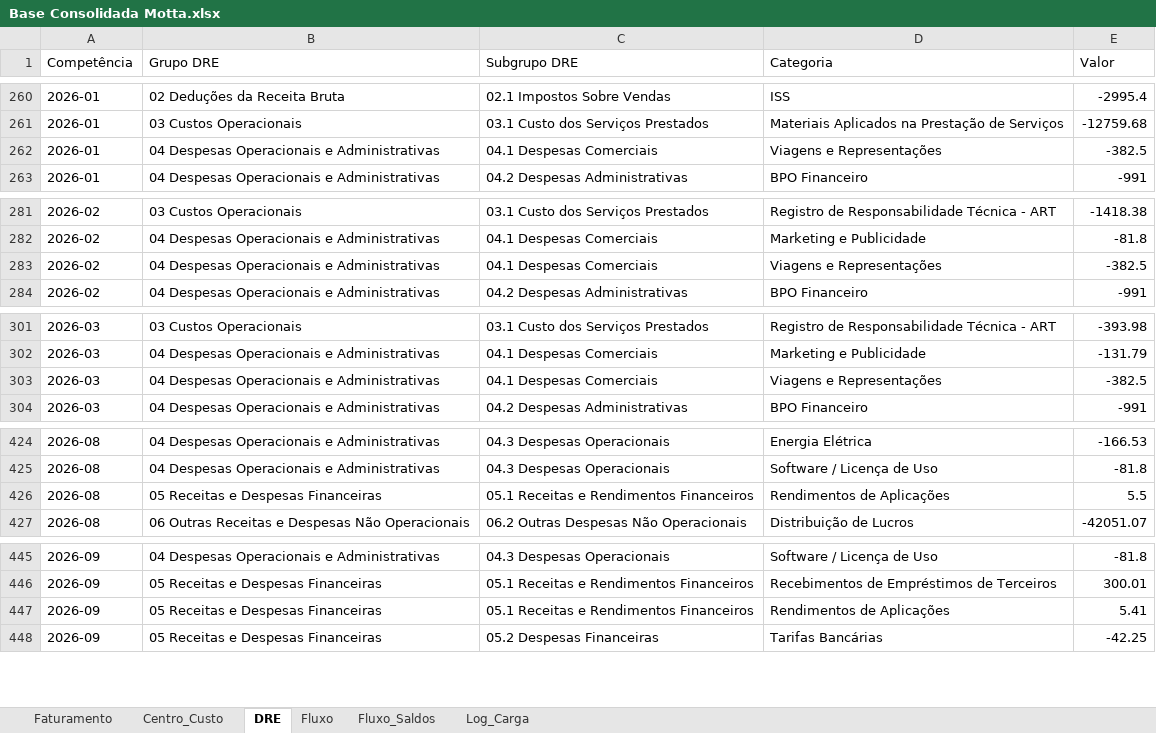
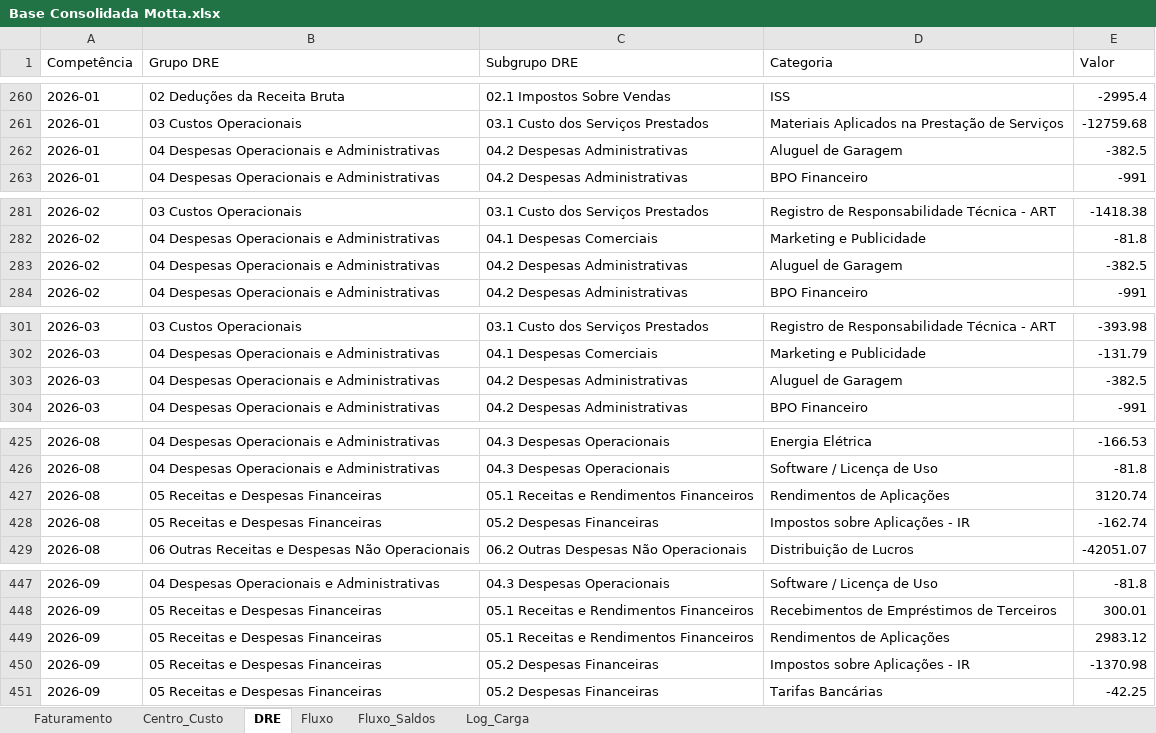
Before and after one commit to EmpresarialBPO/Relat-rio-Financeiro-Gerencial-Motta, an Excel workbook: Base Consolidada Motta.xlsx, sheet DRE, drawn as a sheet; only a part is shown, gaps mark what is left out; values as stored, in another font and other column widths than the file's, no borders; addresses are those after the commit; the diff covers the shown part only; the diff names each change by its address in the sheet, - before the commit and + after, or states it on an @@ line.

```diff
--- a/Base Consolidada Motta.xlsx (sheet DRE)
+++ b/Base Consolidada Motta.xlsx (sheet DRE)
-C262 (Subgrupo DRE): 04.1 Despesas Comerciais
+C262 (Subgrupo DRE): 04.2 Despesas Administrativas
-D262 (Categoria): Viagens e Representações
+D262 (Categoria): Aluguel de Garagem
-C283 (Subgrupo DRE): 04.1 Despesas Comerciais
+C283 (Subgrupo DRE): 04.2 Despesas Administrativas
-D283 (Categoria): Viagens e Representações
+D283 (Categoria): Aluguel de Garagem
-C303 (Subgrupo DRE): 04.1 Despesas Comerciais
+C303 (Subgrupo DRE): 04.2 Despesas Administrativas
-D303 (Categoria): Viagens e Representações
+D303 (Categoria): Aluguel de Garagem
-E427 (Valor): 5.5
+E427 (Valor): 3120.74
+row 428: 2026-08 | 05 Receitas e Despesas Financeiras | 05.2 Despesas Financeiras | Impostos sobre Aplicações - IR | -162.74
-E449 (Valor): 5.41
+E449 (Valor): 2983.12
+row 450: 2026-09 | 05 Receitas e Despesas Financeiras | 05.2 Despesas Financeiras | Impostos sobre Aplicações - IR | -1370.98
```
Also changed, not shown: 24 added rows and 14 edited cells elsewhere in this sheet, sheet Fluxo, sheet Centro_Custo, sheet Faturamento, sheet Fluxo_Saldos, sheet Log_Carga, 1 other file.
